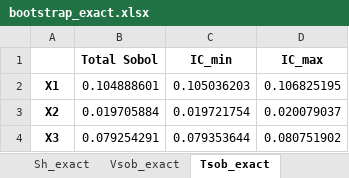
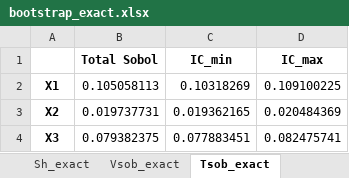
Before and after one commit to josephmure/otshapley, an Excel workbook: others/dev-shapley/bootstrap_exact.xlsx, sheet Tsob_exact, drawn as a sheet; values as stored, in another font and other column widths than the file's, no borders; the diff names each change by its address in the sheet, - before the commit and + after, or states it on an @@ line.

```diff
--- a/others/dev-shapley/bootstrap_exact.xlsx (sheet Tsob_exact)
+++ b/others/dev-shapley/bootstrap_exact.xlsx (sheet Tsob_exact)
-B2 (Total Sobol): 0.104888601
+B2 (Total Sobol): 0.105058113
-C2 (IC_min): 0.105036203
+C2 (IC_min): 0.10318269
-D2 (IC_max): 0.106825195
+D2 (IC_max): 0.109100225
-B3 (Total Sobol): 0.019705884
+B3 (Total Sobol): 0.019737731
-C3 (IC_min): 0.019721754
+C3 (IC_min): 0.019362165
-D3 (IC_max): 0.020079037
+D3 (IC_max): 0.020484369
-B4 (Total Sobol): 0.079254291
+B4 (Total Sobol): 0.079382375
-C4 (IC_min): 0.079353644
+C4 (IC_min): 0.077883451
-D4 (IC_max): 0.080751902
+D4 (IC_max): 0.082475741
```
Also changed, not shown: sheet Vsob_exact, sheet Sh_exact, 5 other files.
